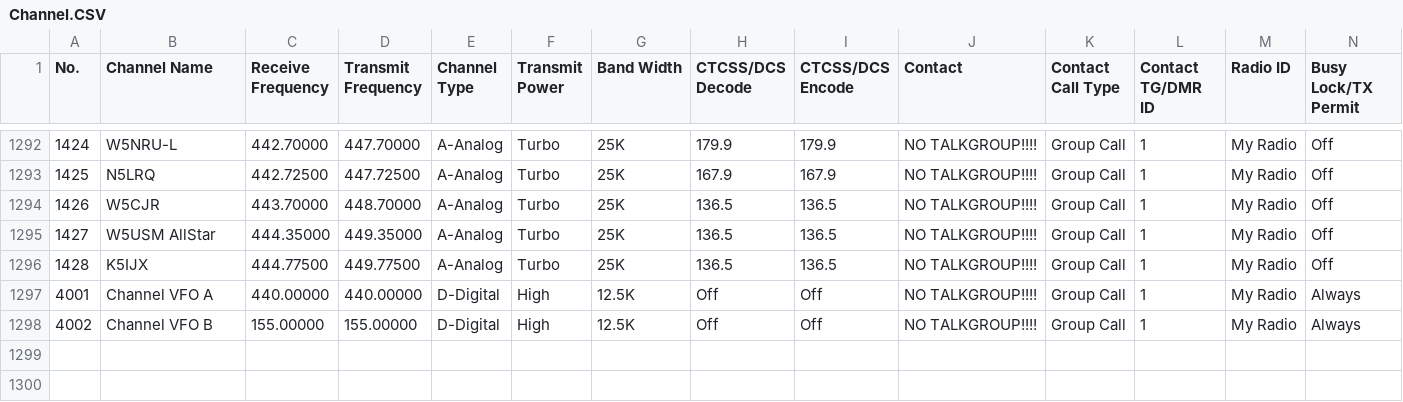
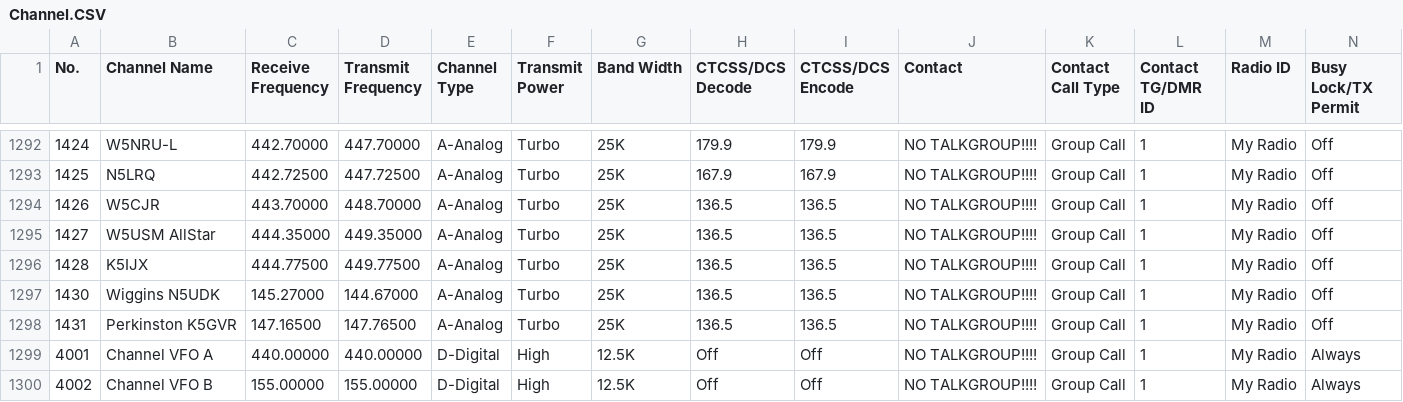
Before and after one commit to NI5I/Anytone-AT-D878UVII-Plus-Codeplug, a CSV file: Export/Channel.CSV, drawn as a sheet; only a part is shown, gaps mark what is left out; rows hold the shown columns only; the diff names each change by its address in the sheet, - before the commit and + after, or states it on an @@ line.

```diff
--- a/Export/Channel.CSV
+++ b/Export/Channel.CSV
+row 1297: 1430 | Wiggins N5UDK | 145.27000 | 144.67000 | A-Analog | Turbo | 25K | 136.5 | 136.5 | NO TALKGROUP!!!! | Group Call | 1 | My Radio | Off
+row 1298: 1431 | Perkinston K5GVR | 147.16500 | 147.76500 | A-Analog | Turbo | 25K | 136.5 | 136.5 | NO TALKGROUP!!!! | Group Call | 1 | My Radio | Off
```
Also changed, not shown: Export/Zone.CSV, 2 other files.
